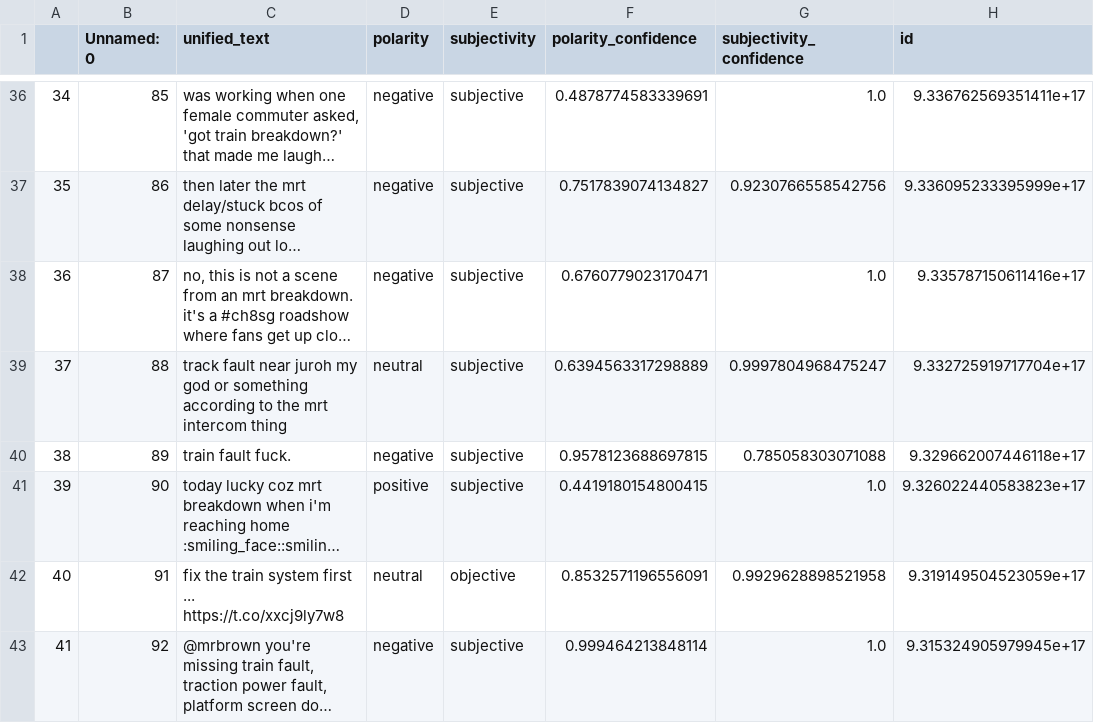
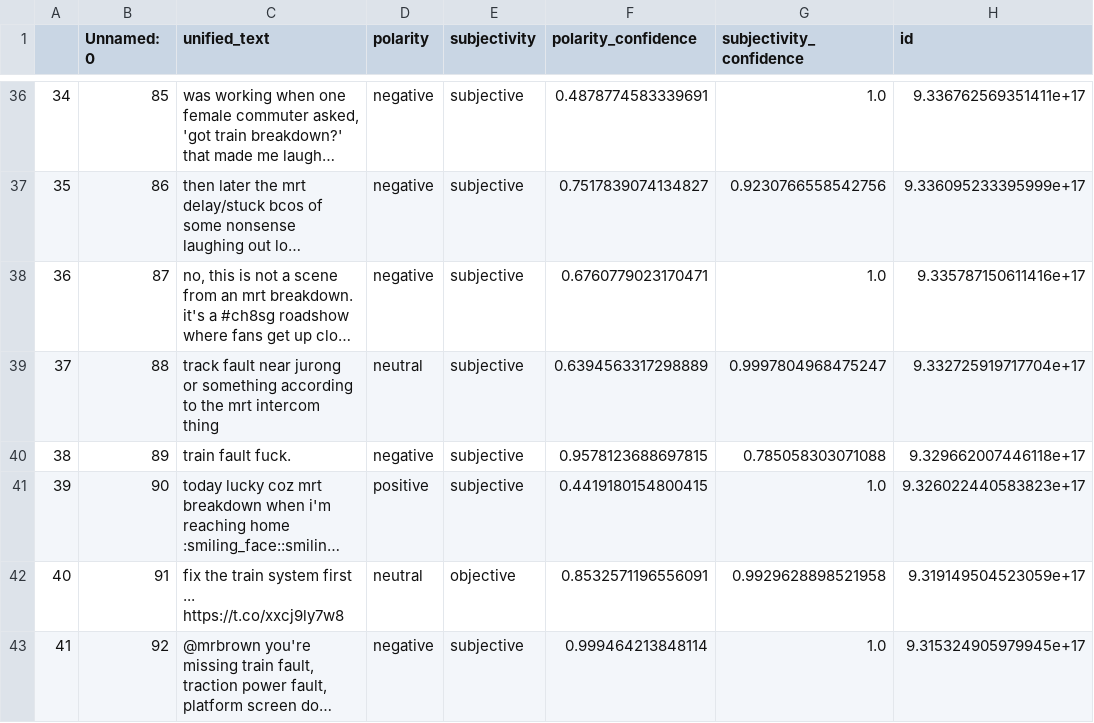
Before and after one commit to jonnytsy/Thesis, a CSV file: abbrtest1.csv, drawn as a sheet; only a part is shown, gaps mark what is left out; long unchanged cells end in …; the diff names each change by its address in the sheet, - before the commit and + after, or states it on an @@ line.

Commit message:
Add files via upload

```diff
--- a/abbrtest1.csv
+++ b/abbrtest1.csv
-C39 (unified_text): …fault near juroh my god or something…
+C39 (unified_text): …fault near jurong or something…
```
